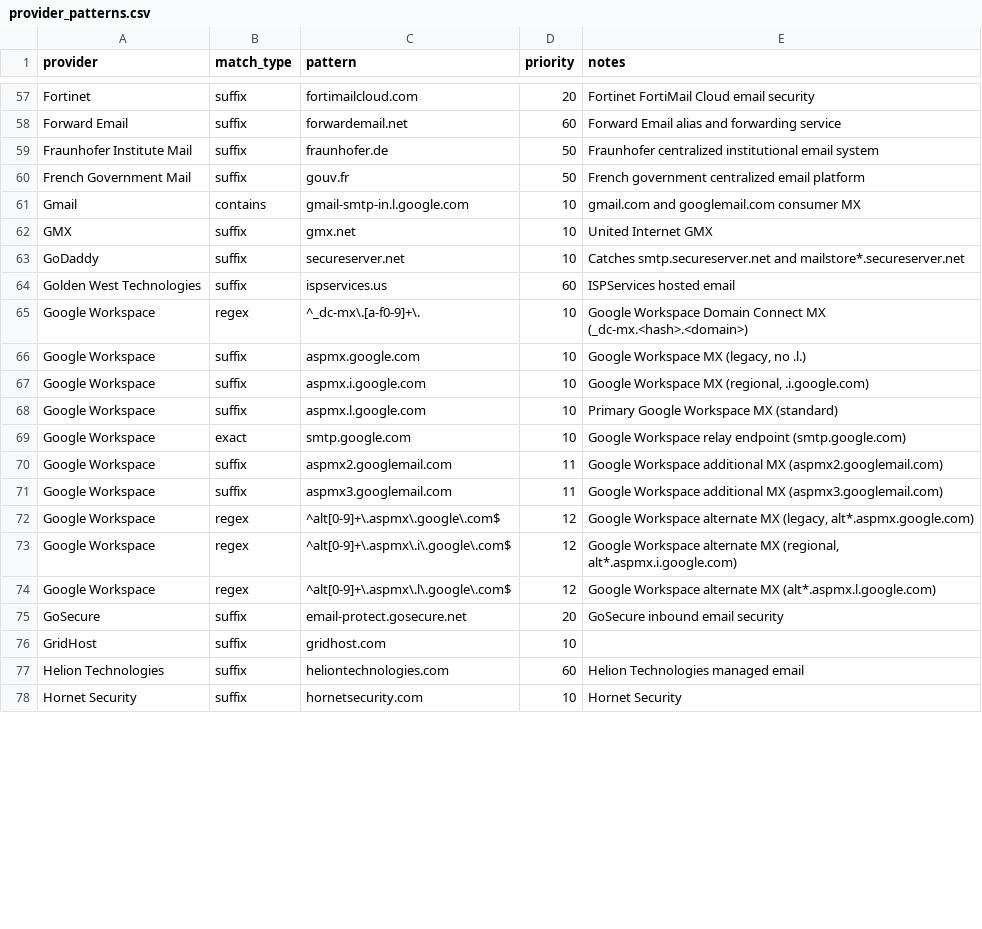
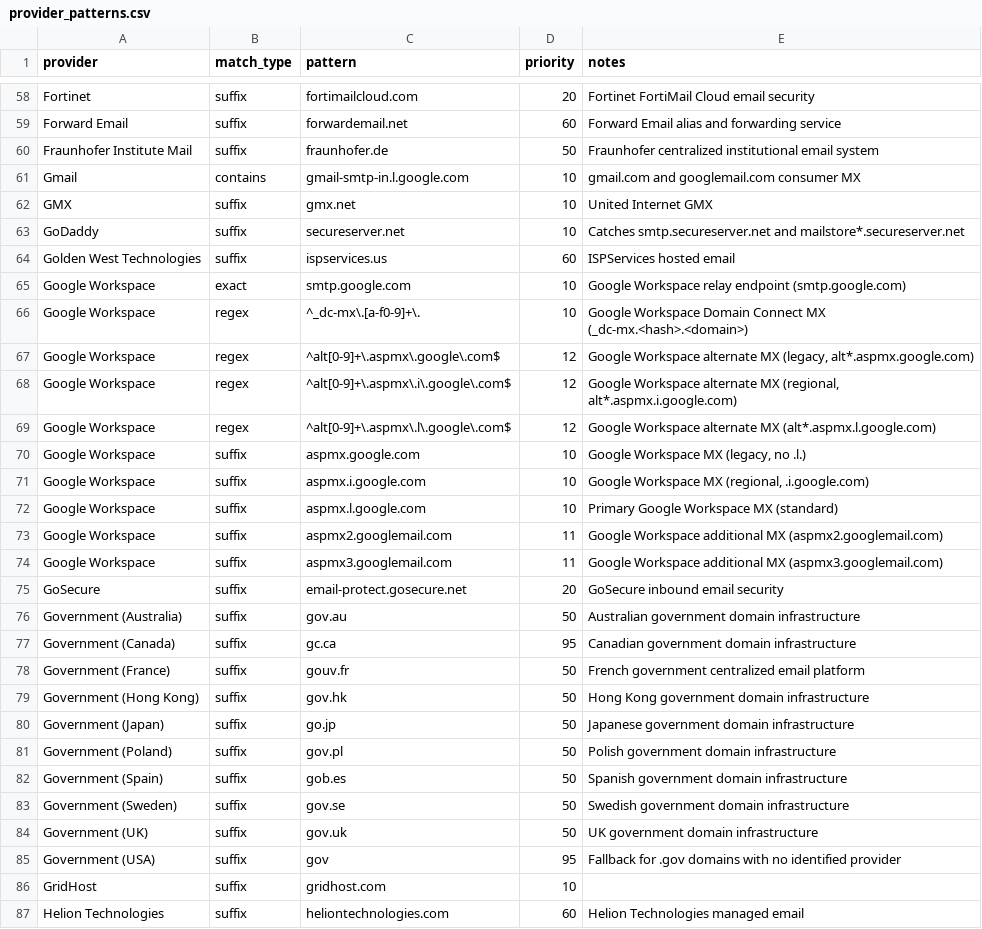
Before and after one commit to EmailKarma/mx-preferance, a CSV file: provider_patterns.csv, drawn as a sheet; only a part is shown, gaps mark what is left out; the shorter side is filled out with more unchanged rows; the diff covers the shown part only.

Commit message:
Update provider_patterns.csv
minor updates

```diff
--- a/provider_patterns.csv
+++ b/provider_patterns.csv
@@ -59,3 +60,2 @@ Forward Email,suffix,forwardemail.net,60,Forward Email alias and forwarding serv
 Fraunhofer Institute Mail,suffix,fraunhofer.de,50,Fraunhofer centralized institutional email system
-French Government Mail,suffix,gouv.fr,50,French government centralized email platform
 Gmail,contains,gmail-smtp-in.l.google.com,10,gmail.com and googlemail.com consumer MX
@@ -64,3 +64,7 @@ GoDaddy,suffix,secureserver.net,10,Catches smtp.secureserver.net and mailstore*.
 Golden West Technologies,suffix,ispservices.us,60,ISPServices hosted email
+Google Workspace,exact,smtp.google.com,10,Google Workspace relay endpoint (smtp.google.com)
 Google Workspace,regex,^_dc-mx\.[a-f0-9]+\.,10,Google Workspace Domain Connect MX (_dc-mx.<hash>.<domain>)
+Google Workspace,regex,^alt[0-9]+\.aspmx\.google\.com$,12,"Google Workspace alternate MX (legacy, alt*.aspmx.google.com)"
+Google Workspace,regex,^alt[0-9]+\.aspmx\.i\.google\.com$,12,"Google Workspace alternate MX (regional, alt*.aspmx.i.google.com)"
+Google Workspace,regex,^alt[0-9]+\.aspmx\.l\.google\.com$,12,Google Workspace alternate MX (alt*.aspmx.l.google.com)
 Google Workspace,suffix,aspmx.google.com,10,"Google Workspace MX (legacy, no .l.)"
@@ -68,9 +72,15 @@ Google Workspace,suffix,aspmx.i.google.com,10,"Google Workspace MX (regional, .i
 Google Workspace,suffix,aspmx.l.google.com,10,Primary Google Workspace MX (standard)
-Google Workspace,exact,smtp.google.com,10,Google Workspace relay endpoint (smtp.google.com)
 Google Workspace,suffix,aspmx2.googlemail.com,11,Google Workspace additional MX (aspmx2.googlemail.com)
 Google Workspace,suffix,aspmx3.googlemail.com,11,Google Workspace additional MX (aspmx3.googlemail.com)
-Google Workspace,regex,^alt[0-9]+\.aspmx\.google\.com$,12,"Google Workspace alternate MX (legacy, alt*.aspmx.google.com)"
-Google Workspace,regex,^alt[0-9]+\.aspmx\.i\.google\.com$,12,"Google Workspace alternate MX (regional, alt*.aspmx.i.google.com)"
-Google Workspace,regex,^alt[0-9]+\.aspmx\.l\.google\.com$,12,Google Workspace alternate MX (alt*.aspmx.l.google.com)
 GoSecure,suffix,email-protect.gosecure.net,20,GoSecure inbound email security
+Government (Australia),suffix,gov.au,50,Australian government domain infrastructure
+Government (Canada),suffix,gc.ca,95,Canadian government domain infrastructure
+Government (France),suffix,gouv.fr,50,French government centralized email platform
+Government (Hong Kong),suffix,gov.hk,50,Hong Kong government domain infrastructure
+Government (Japan),suffix,go.jp,50,Japanese government domain infrastructure
+Government (Poland),suffix,gov.pl,50,Polish government domain infrastructure
+Government (Spain),suffix,gob.es,50,Spanish government domain infrastructure
+Government (Sweden),suffix,gov.se,50,Swedish government domain infrastructure
+Government (UK),suffix,gov.uk,50,UK government domain infrastructure
+Government (USA),suffix,gov,95,Fallback for .gov domains with no identified provider
 GridHost,suffix,gridhost.com,10,
```
Also changed, not shown: 7 added rows, 1 removed row and 14 moved rows elsewhere in this file.
